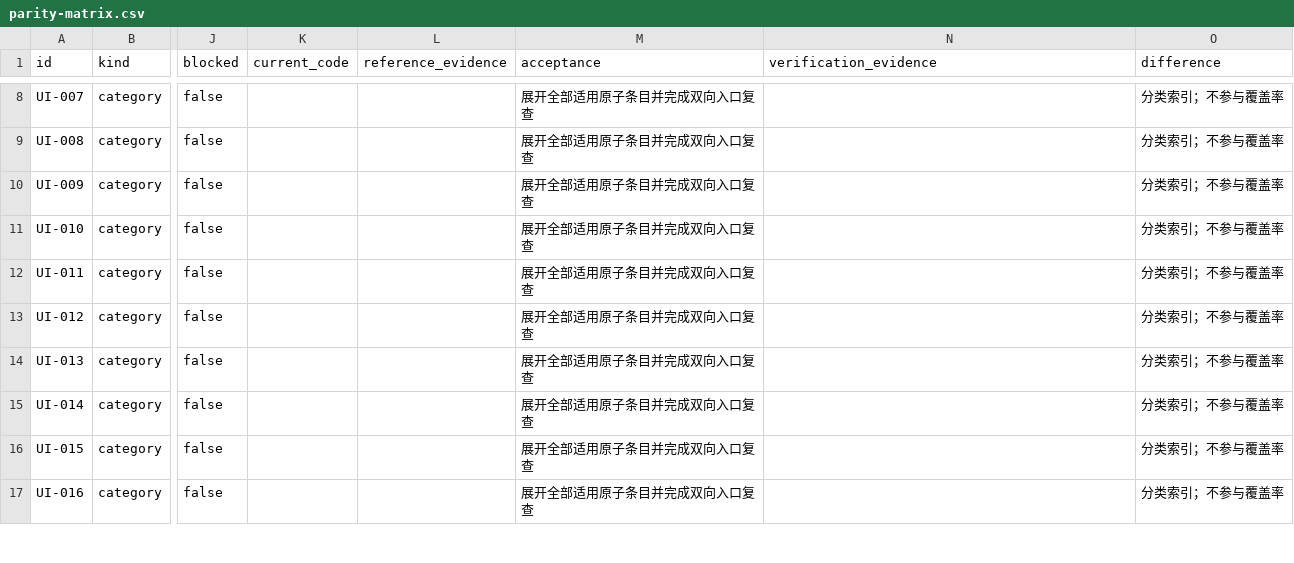
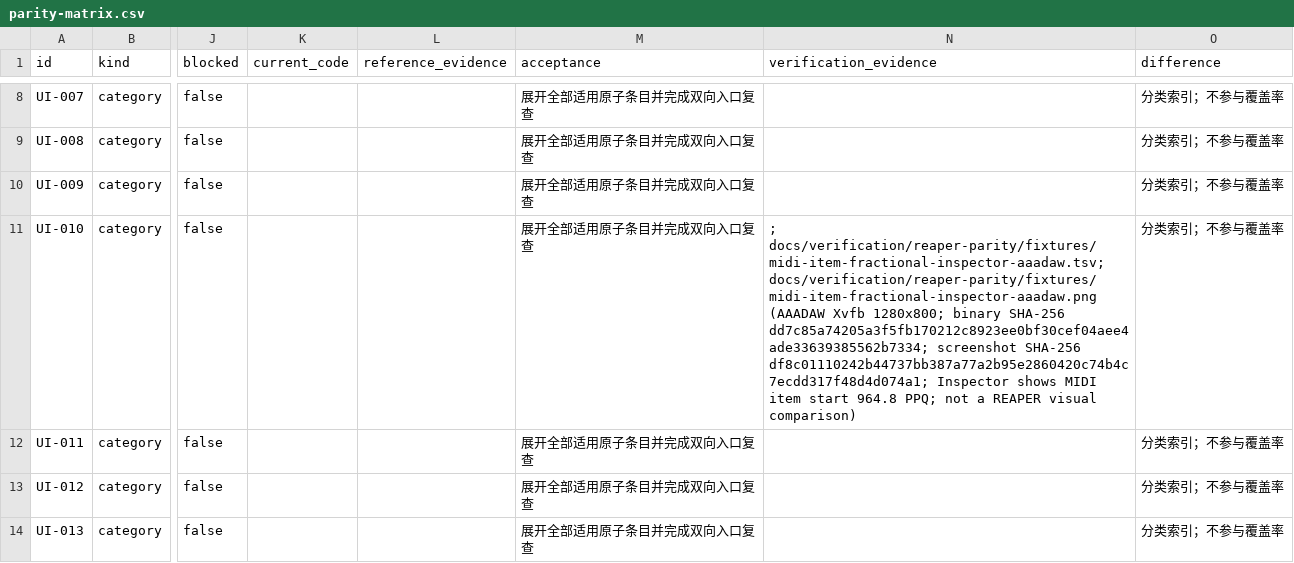
Before and after one commit to mumu-lhl/AAADAW, a CSV file: docs/reaper-parity/parity-matrix.csv, drawn as a sheet; only a part is shown, gaps mark what is left out; the shorter side is filled out with more unchanged rows; the diff names each change by its address in the sheet, - before the commit and + after, or states it on an @@ line.

Commit message:
test(parity): capture fractional MIDI inspector state

```diff
--- a/docs/reaper-parity/parity-matrix.csv
+++ b/docs/reaper-parity/parity-matrix.csv
-N11 (verification_evidence): (empty)
+N11 (verification_evidence): ; docs/verification/reaper-parity/fixtures/midi-item-fractional-inspector-aaadaw.tsv; docs/verification/reaper-parity/fixtures/midi-item-fractional-inspector-aaadaw.png (AAADAW Xvfb 1280x800; binary SHA-256 dd7c85a74205a3f5fb170212c8923ee0bf30cef04aee4ade33639385562b7334; screenshot SHA-256 df8c01110242b44737bb387a77a2b95e2860420c74b4c7ecdd317f48d4d074a1; Inspector shows MIDI item start 964.8 PPQ; not a REAPER visual comparison)
```
Also changed, not shown: 5 other files.
